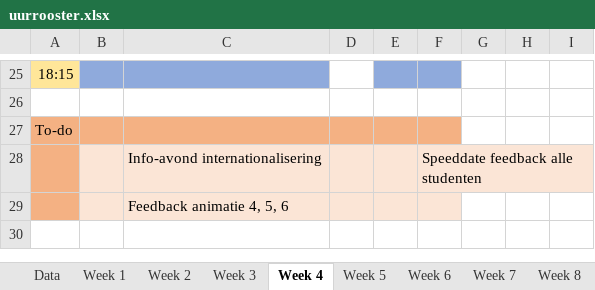
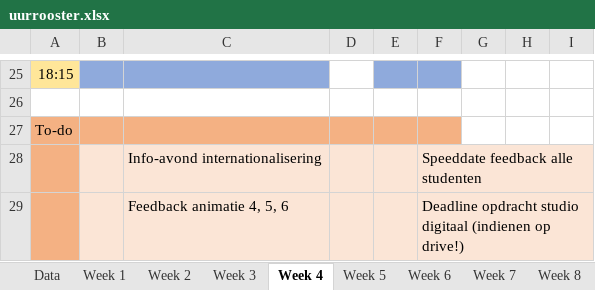
Before and after one commit to ninjahisser/LUCA-2, an Excel workbook: uurrooster.xlsx, sheet Week 4, drawn as a sheet; only a part is shown, gaps mark what is left out; values as stored, in another font and other column widths than the file's, no borders; conditional formats not drawn; the diff names each change by its address in the sheet, - before the commit and + after, or states it on an @@ line.

```diff
--- a/uurrooster.xlsx (sheet Week 4)
+++ b/uurrooster.xlsx (sheet Week 4)
-F29: (empty)
+F29: Deadline opdracht studio digitaal (indienen op drive!)
```
Also changed, not shown: sheet Week 2, sheet Week 1, sheet Week 3, 9 other files.
